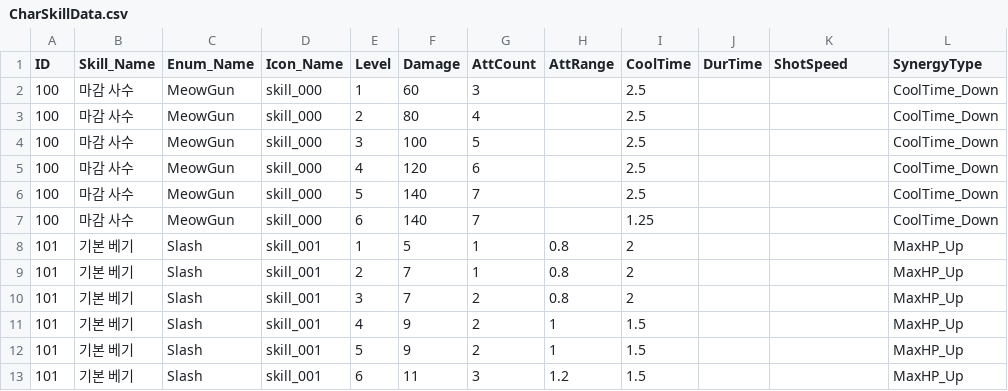
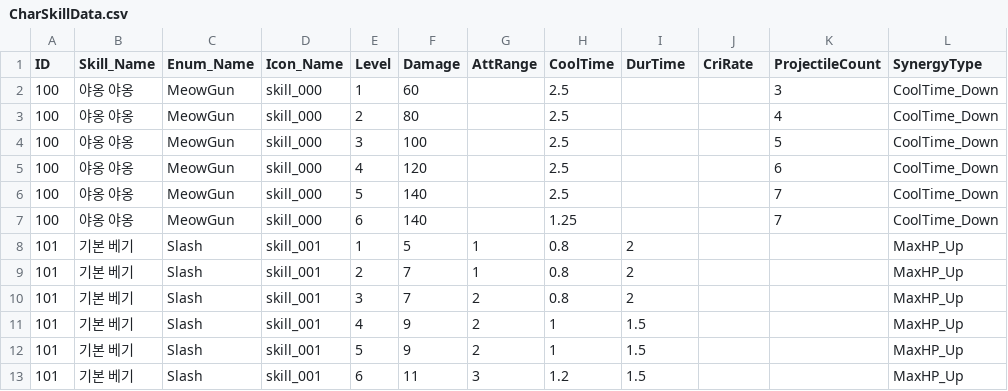
Before and after one commit to 0chotona/ArcaneOdyssey, a CSV file: Assets/Scripts/Data/CharSkillData.csv, drawn as a sheet; only a part is shown; the diff names each change by its address in the sheet, - before the commit and + after, or states it on an @@ line.

```diff
--- a/Assets/Scripts/Data/CharSkillData.csv
+++ b/Assets/Scripts/Data/CharSkillData.csv
-G1: AttCount
+G1: AttRange
-H1: AttRange
+H1: CoolTime
-I1: CoolTime
+I1: DurTime
-J1: DurTime
+J1: CriRate
-K1: ShotSpeed
+K1: ProjectileCount
-B2:B7 (Skill_Name): 마감 사수
+B2:B7 (Skill_Name): 야옹 야옹
-G2 (AttRange): 3
+G2 (AttRange): (empty)
-H2:H6 (CoolTime): (empty)
+H2:H6 (CoolTime): 2.5
-I2:I6 (DurTime): 2.5
+I2:I6 (DurTime): (empty)
-K2 (ProjectileCount): (empty)
+K2 (ProjectileCount): 3
-G3 (AttRange): 4
+G3 (AttRange): (empty)
-K3 (ProjectileCount): (empty)
+K3 (ProjectileCount): 4
-G4 (AttRange): 5
+G4 (AttRange): (empty)
-K4 (ProjectileCount): (empty)
+K4 (ProjectileCount): 5
-G5 (AttRange): 6
+G5 (AttRange): (empty)
-K5 (ProjectileCount): (empty)
+K5 (ProjectileCount): 6
-G6:G7 (AttRange): 7
+G6:G7 (AttRange): (empty)
-K6:K7 (ProjectileCount): (empty)
+K6:K7 (ProjectileCount): 7
-H7 (CoolTime): (empty)
+H7 (CoolTime): 1.25
-I7 (DurTime): 1.25
+I7 (DurTime): (empty)
```
Also changed, not shown: Assets/Scripts/Data/SkillData.csv, 38 other files.
